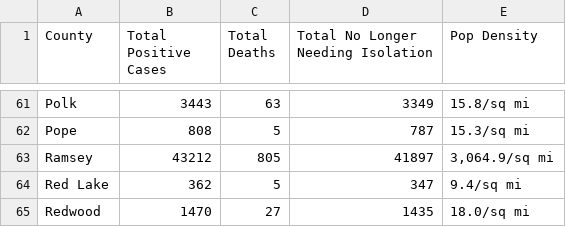
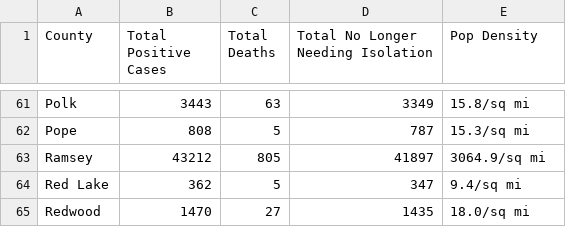
Before and after one commit to jaredbarkley0/PythonGroupProject, a CSV file: Cases by MN Counties.csv, drawn as a sheet; only a part is shown, gaps mark what is left out.

Commit message:
Update pop density again

```diff
--- a/Cases by MN Counties.csv
+++ b/Cases by MN Counties.csv
@@ -62,3 +62,3 @@ Polk,3443,63,3349,15.8/sq mi
 Pope,808,5,787,15.3/sq mi
-Ramsey,43212,805,41897,"3,064.9/sq mi"
+Ramsey,43212,805,41897,3064.9/sq mi
 Red Lake,362,5,347,9.4/sq mi
```
